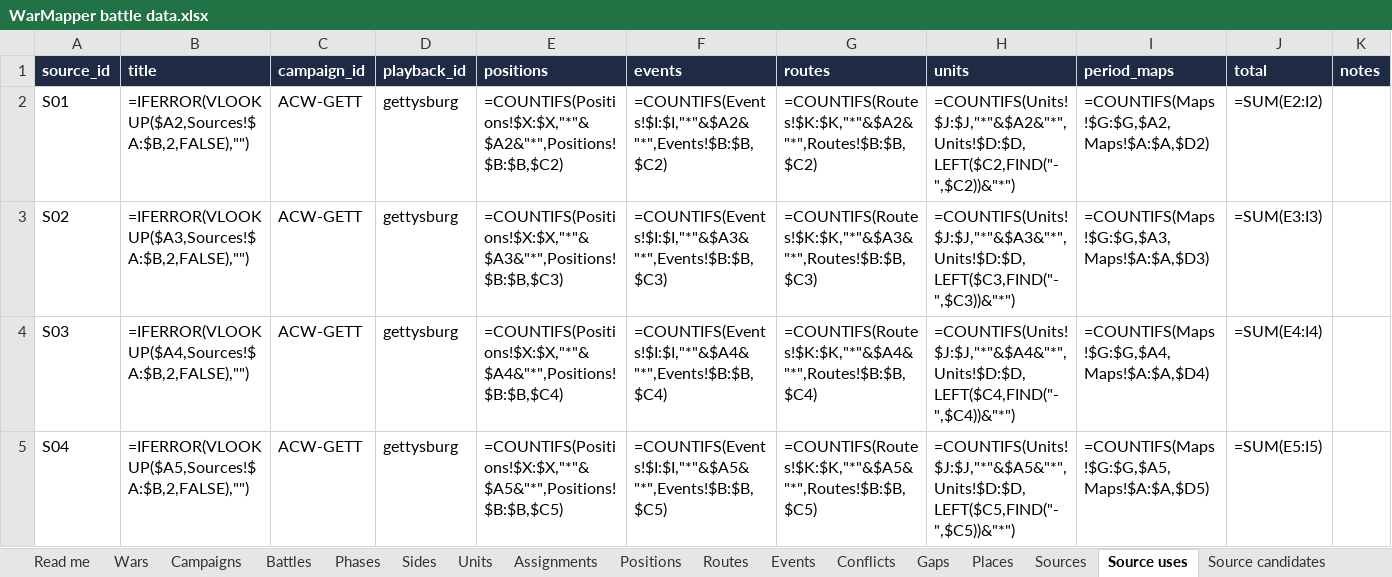
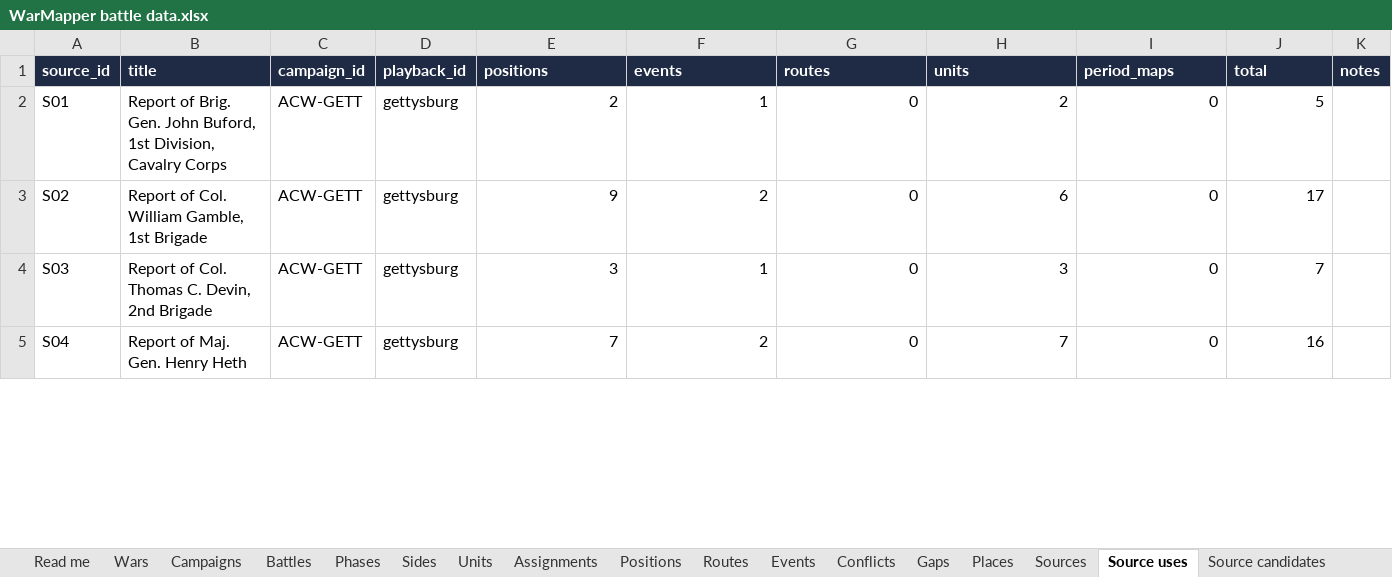
Before and after one commit to mgm9000/WarMapper, an Excel workbook: data/WarMapper battle data.xlsx, sheet Source uses, drawn as a sheet; only a part is shown; values as stored, in another font and other column widths than the file's, no borders; formulas without a stored value are shown as written; the diff covers the shown part only; the diff names each change by its address in the sheet, - before the commit and + after, or states it on an @@ line.

```diff
--- a/data/WarMapper battle data.xlsx (sheet Source uses)
+++ b/data/WarMapper battle data.xlsx (sheet Source uses)
-B2 (title): =IFERROR(VLOOKUP($A2,Sources!$A:$B,2,FALSE),"")
+B2 (title): Report of Brig. Gen. John Buford, 1st Division, Cavalry Corps
-E2 (positions): =COUNTIFS(Positions!$X:$X,"*"&$A2&"*",Positions!$B:$B,$C2)
+E2 (positions): 2
-F2 (events): =COUNTIFS(Events!$I:$I,"*"&$A2&"*",Events!$B:$B,$C2)
+F2 (events): 1
-G2 (routes): =COUNTIFS(Routes!$K:$K,"*"&$A2&"*",Routes!$B:$B,$C2)
+G2 (routes): 0
-H2 (units): =COUNTIFS(Units!$J:$J,"*"&$A2&"*",Units!$D:$D,LEFT($C2,FIND("-",$C2))&"*")
+H2 (units): 2
-I2 (period_maps): =COUNTIFS(Maps!$G:$G,$A2,Maps!$A:$A,$D2)
+I2 (period_maps): 0
-J2 (total): =SUM(E2:I2)
+J2 (total): 5
-B3 (title): =IFERROR(VLOOKUP($A3,Sources!$A:$B,2,FALSE),"")
+B3 (title): Report of Col. William Gamble, 1st Brigade
-E3 (positions): =COUNTIFS(Positions!$X:$X,"*"&$A3&"*",Positions!$B:$B,$C3)
+E3 (positions): 9
-F3 (events): =COUNTIFS(Events!$I:$I,"*"&$A3&"*",Events!$B:$B,$C3)
+F3 (events): 2
-G3 (routes): =COUNTIFS(Routes!$K:$K,"*"&$A3&"*",Routes!$B:$B,$C3)
+G3 (routes): 0
-H3 (units): =COUNTIFS(Units!$J:$J,"*"&$A3&"*",Units!$D:$D,LEFT($C3,FIND("-",$C3))&"*")
+H3 (units): 6
-I3 (period_maps): =COUNTIFS(Maps!$G:$G,$A3,Maps!$A:$A,$D3)
+I3 (period_maps): 0
-J3 (total): =SUM(E3:I3)
+J3 (total): 17
-B4 (title): =IFERROR(VLOOKUP($A4,Sources!$A:$B,2,FALSE),"")
+B4 (title): Report of Col. Thomas C. Devin, 2nd Brigade
-E4 (positions): =COUNTIFS(Positions!$X:$X,"*"&$A4&"*",Positions!$B:$B,$C4)
+E4 (positions): 3
-F4 (events): =COUNTIFS(Events!$I:$I,"*"&$A4&"*",Events!$B:$B,$C4)
+F4 (events): 1
-G4 (routes): =COUNTIFS(Routes!$K:$K,"*"&$A4&"*",Routes!$B:$B,$C4)
+G4 (routes): 0
-H4 (units): =COUNTIFS(Units!$J:$J,"*"&$A4&"*",Units!$D:$D,LEFT($C4,FIND("-",$C4))&"*")
+H4 (units): 3
-I4 (period_maps): =COUNTIFS(Maps!$G:$G,$A4,Maps!$A:$A,$D4)
+I4 (period_maps): 0
-J4 (total): =SUM(E4:I4)
+J4 (total): 7
-B5 (title): =IFERROR(VLOOKUP($A5,Sources!$A:$B,2,FALSE),"")
+B5 (title): Report of Maj. Gen. Henry Heth
-E5 (positions): =COUNTIFS(Positions!$X:$X,"*"&$A5&"*",Positions!$B:$B,$C5)
+E5 (positions): 7
-F5 (events): =COUNTIFS(Events!$I:$I,"*"&$A5&"*",Events!$B:$B,$C5)
+F5 (events): 2
-G5 (routes): =COUNTIFS(Routes!$K:$K,"*"&$A5&"*",Routes!$B:$B,$C5)
+G5 (routes): 0
-H5 (units): =COUNTIFS(Units!$J:$J,"*"&$A5&"*",Units!$D:$D,LEFT($C5,FIND("-",$C5))&"*")
+H5 (units): 7
-I5 (period_maps): =COUNTIFS(Maps!$G:$G,$A5,Maps!$A:$A,$D5)
+I5 (period_maps): 0
-J5 (total): =SUM(E5:I5)
+J5 (total): 16
```
Also changed, not shown: 427 edited cells elsewhere in this sheet, sheet Positions, sheet Places, sheet Read me.
